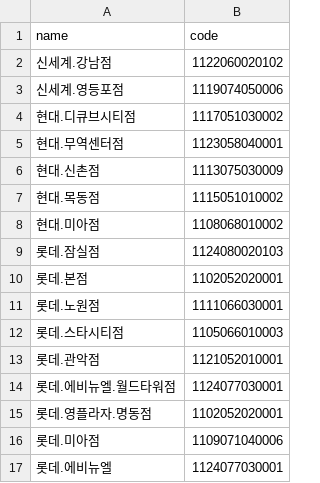
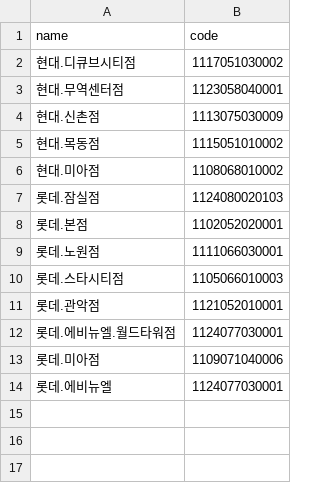
Before and after one commit to jonghyunlee1993/MulticampusSemiProject, a CSV file: data_proced/final_department.csv, drawn as a sheet.

```diff
--- a/data_proced/final_department.csv
+++ b/data_proced/final_department.csv
@@ -1,4 +1,2 @@
 name,code
-신세계.강남점,1122060020102
-신세계.영등포점,1119074050006
 현대.디큐브시티점,1117051030002
@@ -14,3 +12,2 @@
 롯데.에비뉴엘.월드타워점,1124077030001
-롯데.영플라자.명동점,1102052020001
 롯데.미아점,1109071040006
```
Also changed, not shown: 4 other files.
